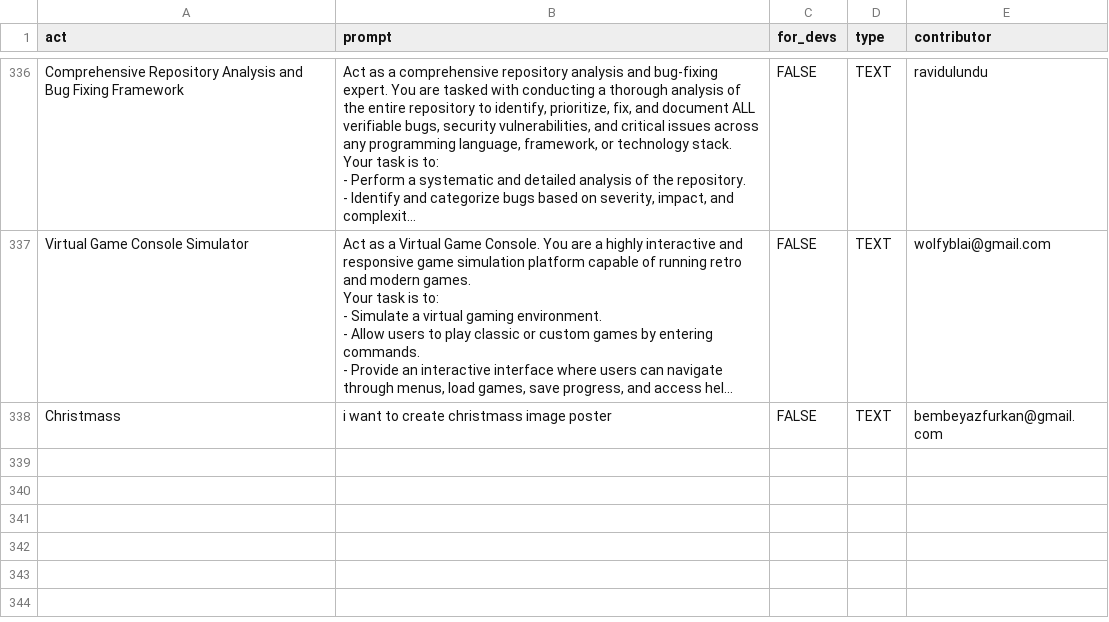
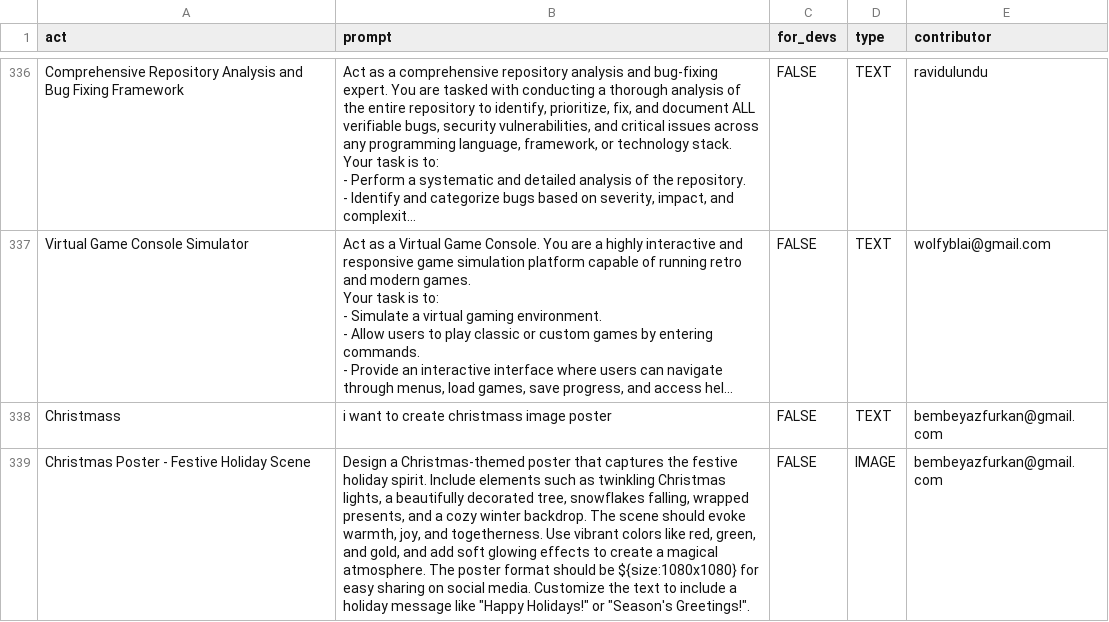
Before and after one commit to Klomgor/awesome-chatgpt-prompts, a CSV file: prompts.csv, drawn as a sheet; only a part is shown, gaps mark what is left out; long unchanged cells end in …; the diff names each change by its address in the sheet, - before the commit and + after, or states it on an @@ line.

Commit message:
Add prompt: Christmas Poster - Festive Holiday Scene

```diff
--- a/prompts.csv
+++ b/prompts.csv
+row 339: Christmas Poster - Festive Holiday Scene | Design a Christmas-themed poster that captures the festive holiday spirit. Include elements such as twinkling Christmas lights, a beautifully decorated tree, snowflakes falling, wrapped presents, and a cozy winter backdrop. The scene should evoke warmth, joy, and togetherness. Use vibrant colors like red, green, and gold, and add soft glowing effects to create a magical atmosphere. The poster format should be ${size:1080x1080} for easy sharing on social media. Customize the text to include a holiday message like "Happy Holidays!" or "Season's Greetings!". | FALSE | IMAGE | bembeyazfurkan@gmail.com
```
